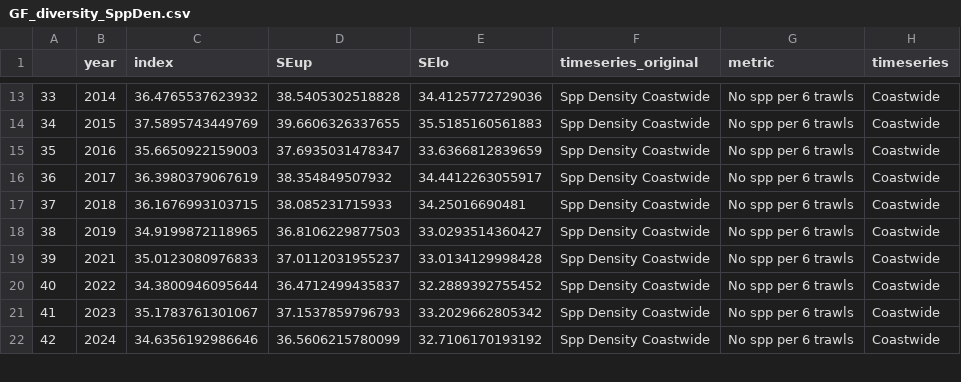
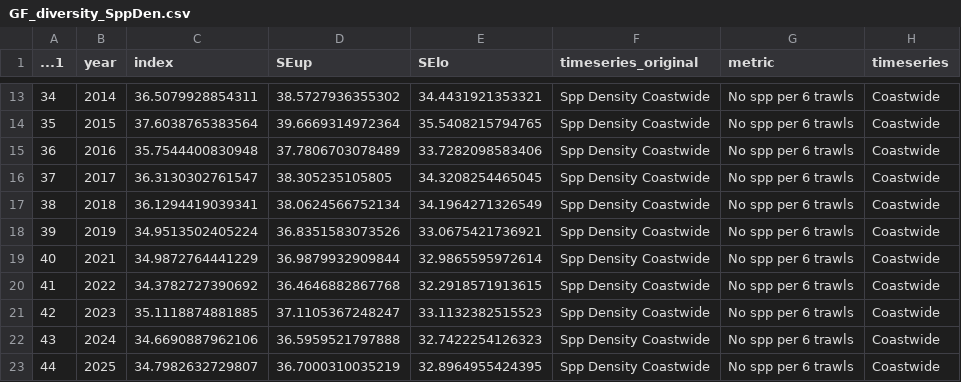
Before and after one commit to CCIEA-esr/CCIEA-uploader, a CSV file: data/timeseries_data/GF_diversity_SppDen.csv, drawn as a sheet; only a part is shown, gaps mark what is left out; the diff covers the shown part only; the diff names each change by its address in the sheet, - before the commit and + after, or states it on an @@ line.

```diff
--- a/data/timeseries_data/GF_diversity_SppDen.csv
+++ b/data/timeseries_data/GF_diversity_SppDen.csv
@@ column A (...1) renumbered between rows 1 and 66 @@
-C13 (index): 36.4765537623932
+C13 (index): 36.5079928854311
-D13 (SEup): 38.5405302518828
+D13 (SEup): 38.5727936355302
-E13 (SElo): 34.4125772729036
+E13 (SElo): 34.4431921353321
-C14 (index): 37.5895743449769
+C14 (index): 37.6038765383564
-D14 (SEup): 39.6606326337655
+D14 (SEup): 39.6669314972364
-E14 (SElo): 35.5185160561883
+E14 (SElo): 35.5408215794765
-C15 (index): 35.6650922159003
+C15 (index): 35.7544400830948
-D15 (SEup): 37.6935031478347
+D15 (SEup): 37.7806703078489
-E15 (SElo): 33.6366812839659
+E15 (SElo): 33.7282098583406
-C16 (index): 36.3980379067619
+C16 (index): 36.3130302761547
-D16 (SEup): 38.354849507932
+D16 (SEup): 38.305235105805
-E16 (SElo): 34.4412263055917
+E16 (SElo): 34.3208254465045
-C17 (index): 36.1676993103715
+C17 (index): 36.1294419039341
-D17 (SEup): 38.085231715933
+D17 (SEup): 38.0624566752134
-E17 (SElo): 34.25016690481
+E17 (SElo): 34.1964271326549
-C18 (index): 34.9199872118965
+C18 (index): 34.9513502405224
-D18 (SEup): 36.8106229877503
+D18 (SEup): 36.8351583073526
-E18 (SElo): 33.0293514360427
+E18 (SElo): 33.0675421736921
-C19 (index): 35.0123080976833
+C19 (index): 34.9872764441229
-D19 (SEup): 37.0112031955237
+D19 (SEup): 36.9879932909844
-E19 (SElo): 33.0134129998428
+E19 (SElo): 32.9865595972614
-C20 (index): 34.3800946095644
+C20 (index): 34.3782727390692
-D20 (SEup): 36.4712499435837
+D20 (SEup): 36.4646882867768
-E20 (SElo): 32.2889392755452
+E20 (SElo): 32.2918571913615
-C21 (index): 35.1783761301067
+C21 (index): 35.1118874881885
-D21 (SEup): 37.1537859796793
+D21 (SEup): 37.1105367248247
-E21 (SElo): 33.2029662805342
+E21 (SElo): 33.1132382515523
-C22 (index): 34.6356192986646
+C22 (index): 34.6690887962106
-D22 (SEup): 36.5606215780099
+D22 (SEup): 36.5959521797888
-E22 (SElo): 32.7106170193192
+E22 (SElo): 32.7422254126323
+row 23: 44 | 2025 | 34.7982632729807 | 36.7000310035219 | 32.8964955424395 | Spp Density Coastwide | No spp per 6 trawls | Coastwide
```
Also changed, not shown: 2 added rows and 132 edited cells elsewhere in this file, data/timeseries_data/GF_crab_finfish.csv, data/timeseries_data/GF_diversity_SimpDiv.csv, 4 other files.
